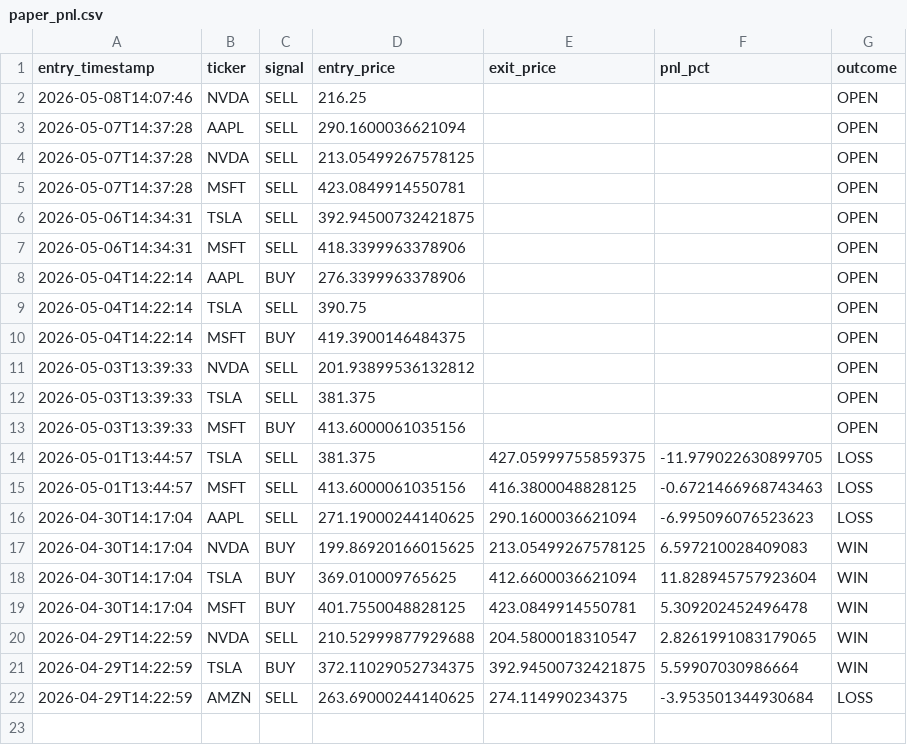
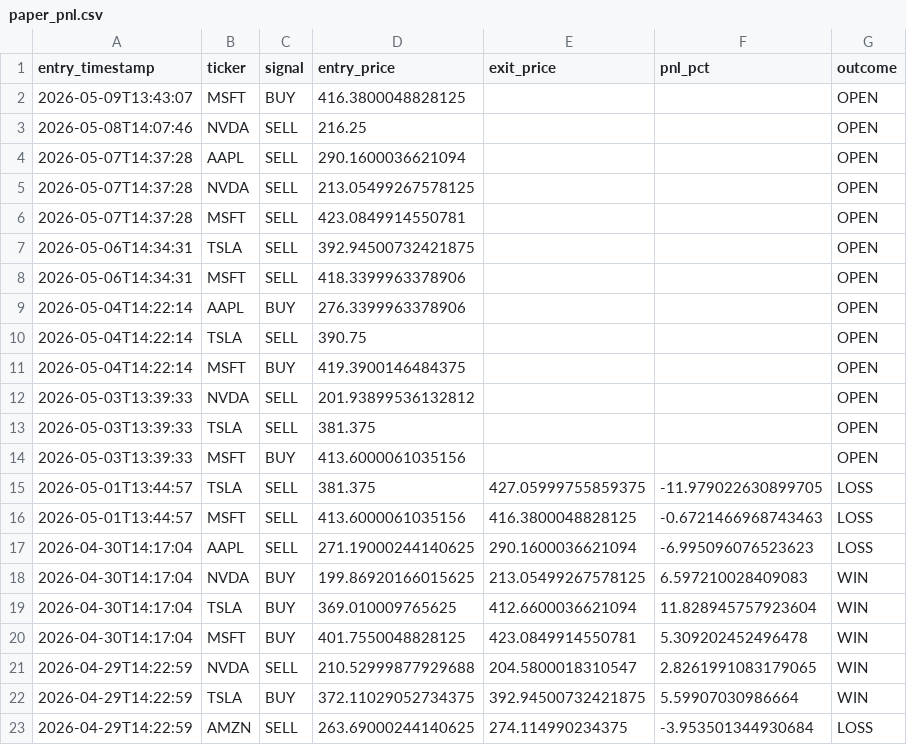
Before and after one commit to williamabrams88-hub/finance---investment-orchestrator, a CSV file: stock-sentiment/reports/paper_pnl.csv, drawn as a sheet.

```diff
--- a/stock-sentiment/reports/paper_pnl.csv
+++ b/stock-sentiment/reports/paper_pnl.csv
@@ -1,2 +1,3 @@
 entry_timestamp,ticker,signal,entry_price,exit_price,pnl_pct,outcome
+2026-05-09T13:43:07,MSFT,BUY,416.3800048828125,,,OPEN
 2026-05-08T14:07:46,NVDA,SELL,216.25,,,OPEN
```
Also changed, not shown: stock-sentiment/reports/daily_digest.csv, stock-sentiment/reports/scores.csv, 1 other file.
